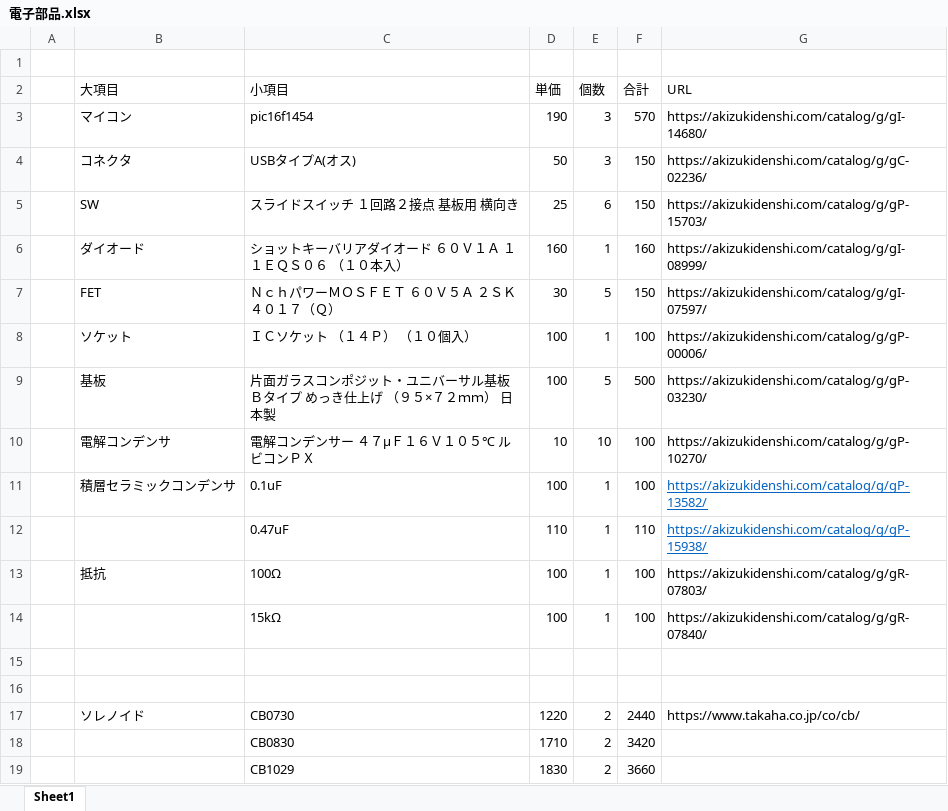
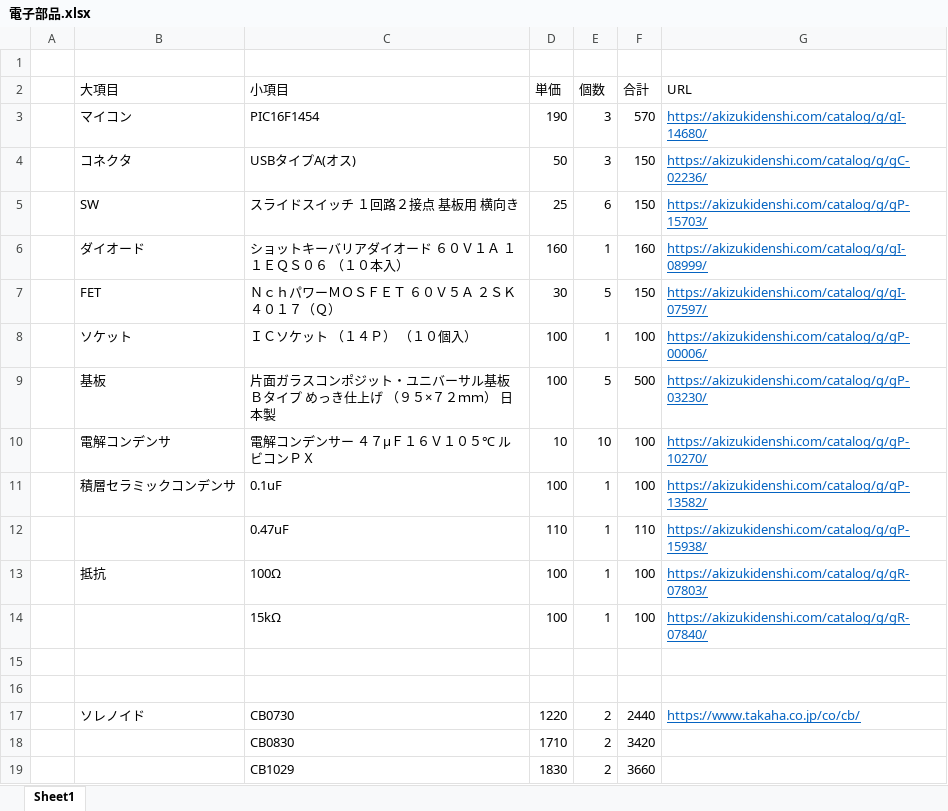
Before and after one commit to ryoono/FTW-TT_50_USB, an Excel workbook: 購入物/電子部品.xlsx, sheet Sheet1, drawn as a sheet; values as stored, in another font and other column widths than the file's, no borders; the diff names each change by its address in the sheet, - before the commit and + after, or states it on an @@ line.

Commit message:
更新

```diff
--- a/購入物/電子部品.xlsx (sheet Sheet1)
+++ b/購入物/電子部品.xlsx (sheet Sheet1)
-C3 (小項目): pic16f1454
+C3 (小項目): PIC16F1454
@@ G3:G10 underline: off → on, text colour: black → #0563C1 @@
@@ G13:G14 underline: off → on, text colour: black → #0563C1 @@
@@ G17 underline: off → on, text colour: black → #0563C1 @@
```
